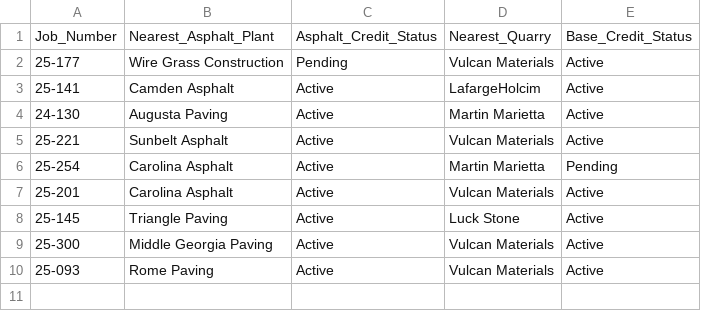
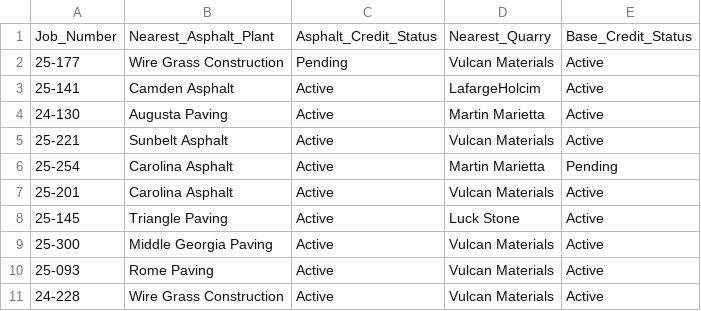
Before and after one commit to lonnaedmond1-glitch/sunbelt-sports-dashboard, a CSV file: data/Job_Prep_Board.csv, drawn as a sheet; the diff names each change by its address in the sheet, - before the commit and + after, or states it on an @@ line.

Commit message:
fix: 7 data integrity fixes -- remove CSV fallbacks, static data warnings, no fabricated GPS pins

```diff
--- a/data/Job_Prep_Board.csv
+++ b/data/Job_Prep_Board.csv
+row 11: 24-228 | Wire Grass Construction | Active | Vulcan Materials | Active
```
Also changed, not shown: 6 other files.
